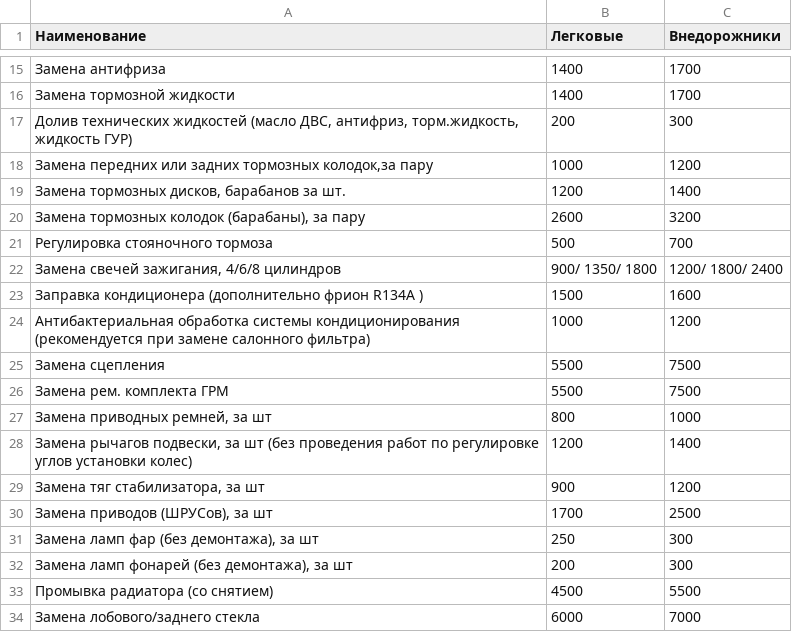
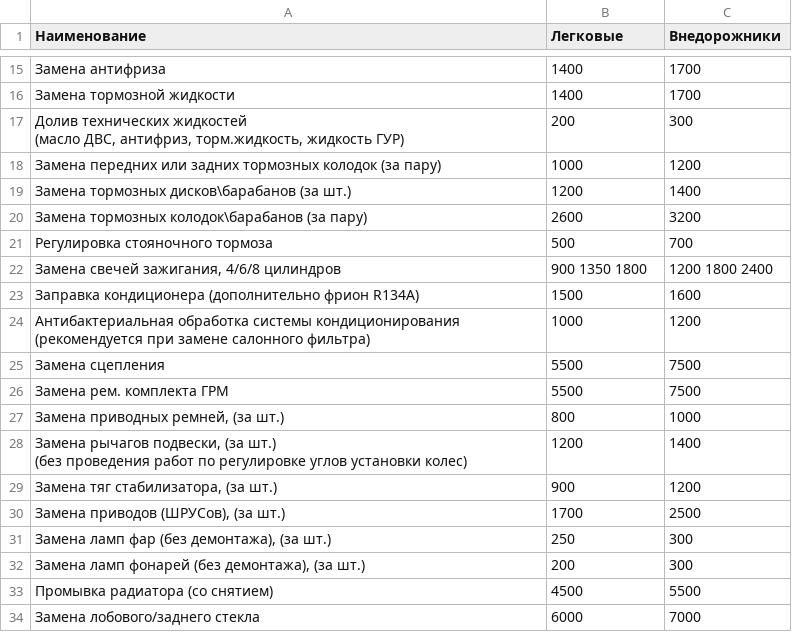
Before and after one commit to gitter-badger/compass, a CSV file: admin/data/TO.csv, drawn as a sheet; only a part is shown, gaps mark what is left out; ↵ is a line break in a cell; the diff names each change by its address in the sheet, - before the commit and + after, or states it on an @@ line.

```diff
--- a/admin/data/TO.csv
+++ b/admin/data/TO.csv
-A17 (Наименование): …жидкость ГУР)
+A17 (Наименование): …жидкость ГУР)
-A18 (Наименование): …задних тормозных колодок,за пару
+A18 (Наименование): …задних тормозных колодок (за пару)
-A19 (Наименование): Замена тормозных дисков, барабанов за шт.
+A19 (Наименование): Замена тормозных дисков\барабанов (за шт.)
-A20 (Наименование): Замена тормозных колодок (барабаны), за пару
+A20 (Наименование): Замена тормозных колодок\барабанов (за пару)
-B22 (Легковые): 900/ 1350/ 1800
+B22 (Легковые): 900 1350 1800
-C22 (Внедорожники): 1200/ 1800/ 2400
+C22 (Внедорожники): 1200 1800 2400
-A23 (Наименование): …(дополнительно фрион R134A )
+A23 (Наименование): …(дополнительно фрион R134A)
-A24 (Наименование): …салонного фильтра)
+A24 (Наименование): …салонного фильтра)
-A27 (Наименование): Замена приводных ремней, за шт
+A27 (Наименование): Замена приводных ремней, (за шт.)
-A28 (Наименование): …рычагов подвески, за шт (без проведения…
+A28 (Наименование): …рычагов подвески, (за шт.) ↵ (без проведения…
-A29 (Наименование): Замена тяг стабилизатора, за шт
+A29 (Наименование): Замена тяг стабилизатора, (за шт.)
-A30 (Наименование): Замена приводов (ШРУСов), за шт
+A30 (Наименование): Замена приводов (ШРУСов), (за шт.)
-A31 (Наименование): Замена ламп фар (без демонтажа), за шт
+A31 (Наименование): Замена ламп фар (без демонтажа), (за шт.)
-A32 (Наименование): Замена ламп фонарей (без демонтажа), за шт
+A32 (Наименование): Замена ламп фонарей (без демонтажа), (за шт.)
```
Also changed, not shown: 13 other files.
